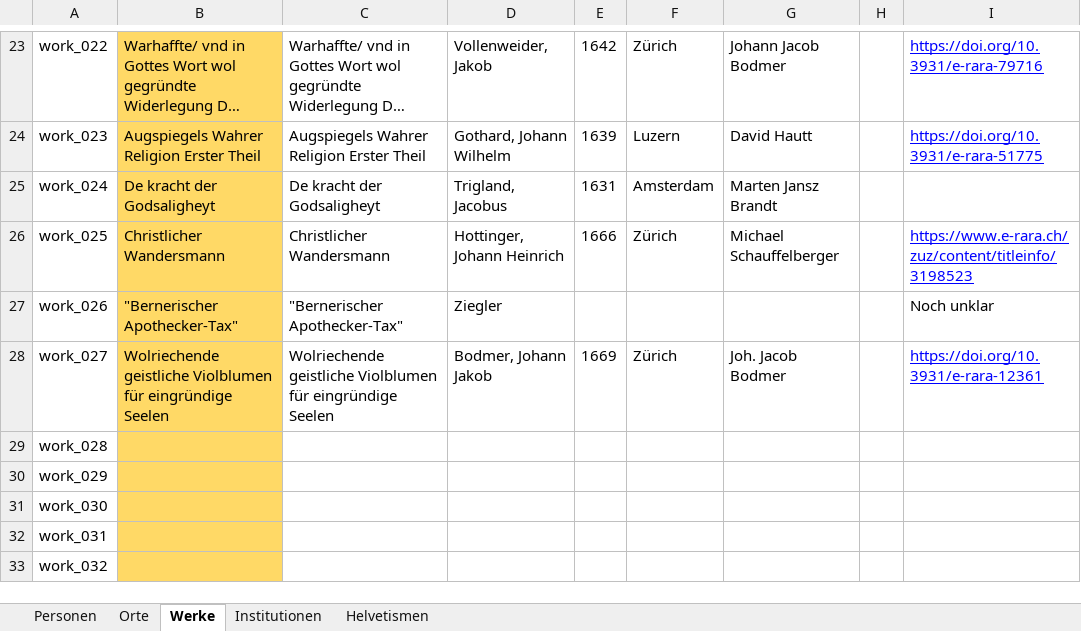
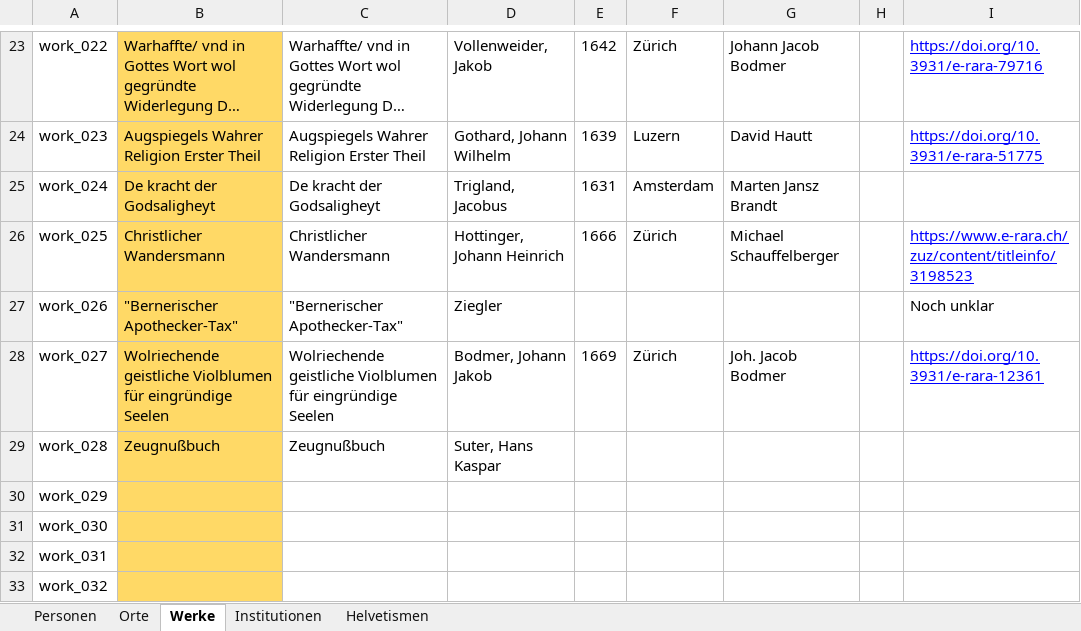
Before and after one commit to DHBern/simler_data, an Excel workbook: gsheet/xlsx/entities.xlsx, sheet Werke, drawn as a sheet; only a part is shown, gaps mark what is left out; long unchanged cells end in …; values as stored, in another font and other column widths than the file's, no borders; charts and pictures and table styles not drawn; the diff names each change by its address in the sheet, - before the commit and + after, or states it on an @@ line.

```diff
--- a/gsheet/xlsx/entities.xlsx (sheet Werke)
+++ b/gsheet/xlsx/entities.xlsx (sheet Werke)
-B29: (empty)
+B29: Zeugnußbuch
-C29: (empty)
+C29: Zeugnußbuch
-D29: (empty)
+D29: Suter, Hans Kaspar
```
